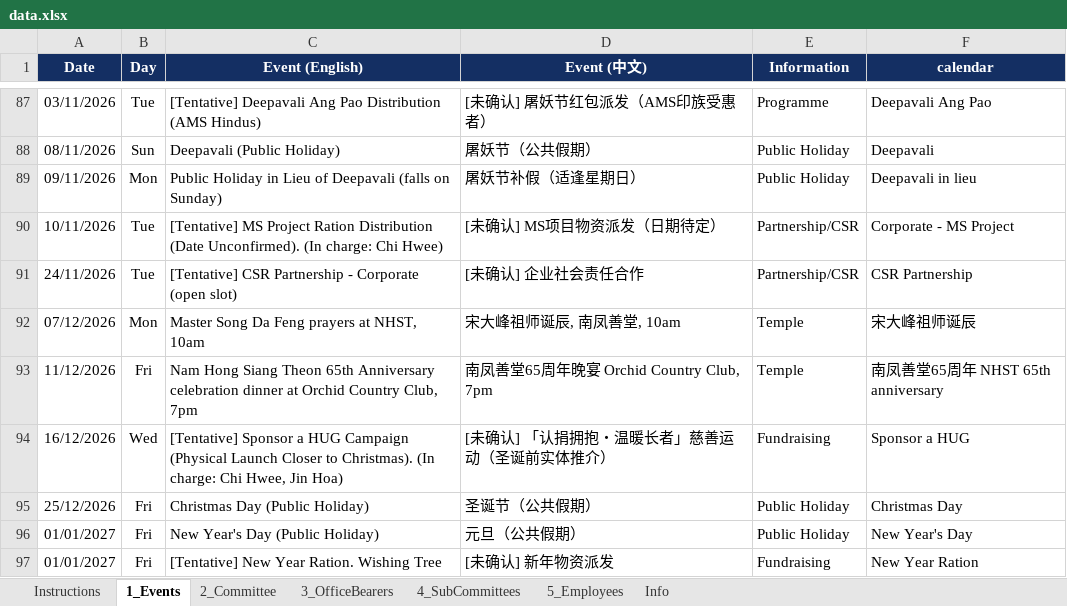
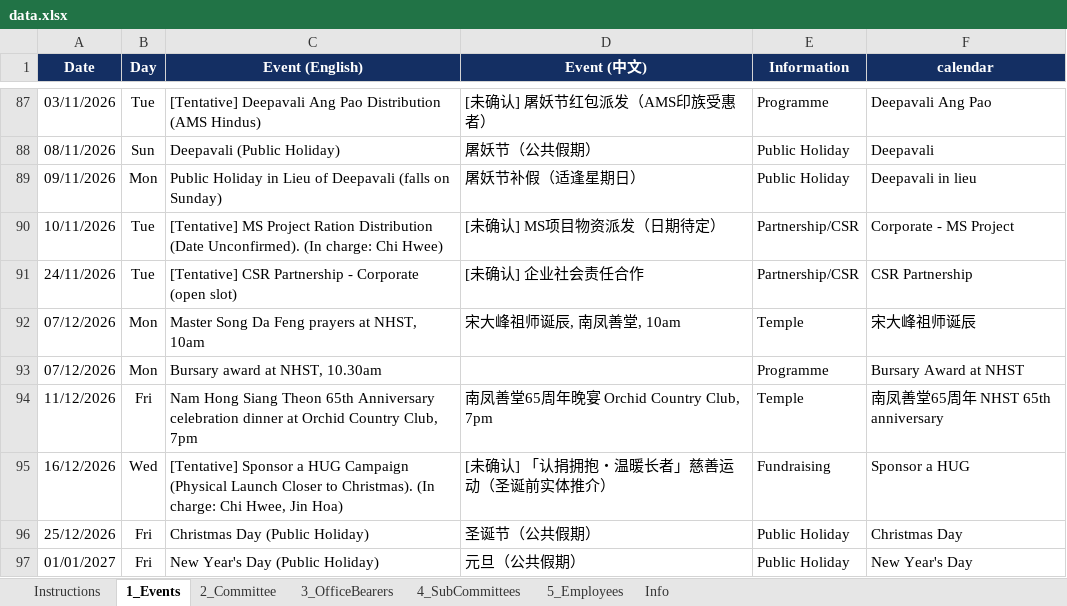
Before and after one commit to NamHongWelfareSS/Member-Handbook, an Excel workbook: data.xlsx, sheet 1_Events, drawn as a sheet; only a part is shown, gaps mark what is left out; the shorter side is filled out with more unchanged rows; values as stored, in another font and other column widths than the file's, no borders; the diff names each change by its address in the sheet, - before the commit and + after, or states it on an @@ line.

Commit message:
Update data.xlsx

```diff
--- a/data.xlsx (sheet 1_Events)
+++ b/data.xlsx (sheet 1_Events)
+row 93: 07/12/2026 | Mon | Bursary award at NHST, 10.30am |  | Programme | Bursary Award at NHST
```
